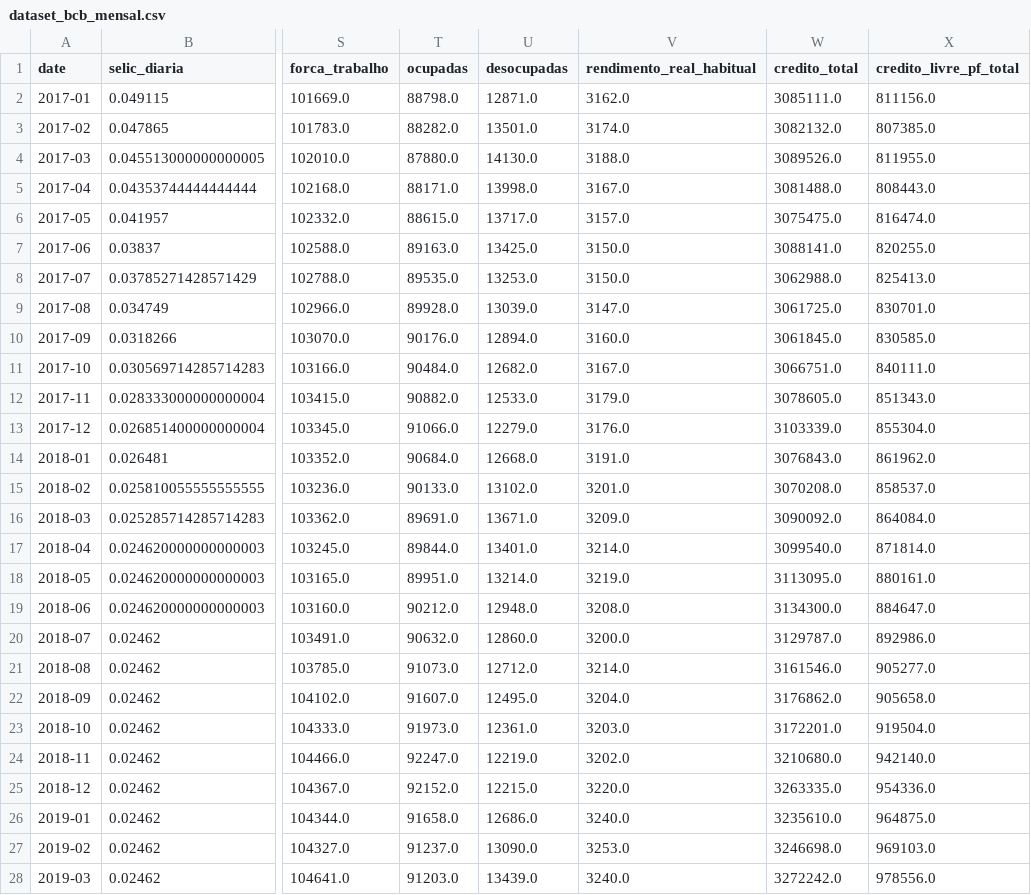
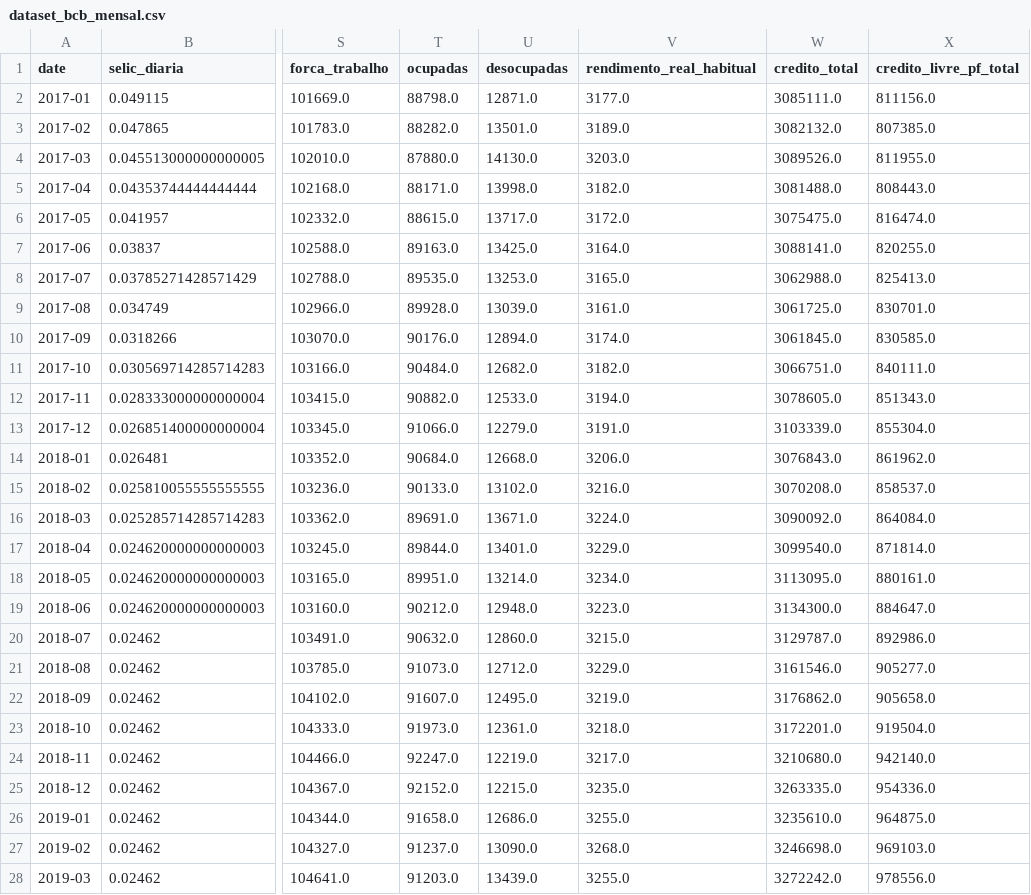
Before and after one commit to apjrprof/datalab-economia-ia, a CSV file: data/processed/dataset_bcb_mensal.csv, drawn as a sheet; only a part is shown, gaps mark what is left out; the diff covers the shown part only; the diff names each change by its address in the sheet, - before the commit and + after, or states it on an @@ line.

```diff
--- a/data/processed/dataset_bcb_mensal.csv
+++ b/data/processed/dataset_bcb_mensal.csv
-V2 (rendimento_real_habitual): 3162.0
+V2 (rendimento_real_habitual): 3177.0
-V3 (rendimento_real_habitual): 3174.0
+V3 (rendimento_real_habitual): 3189.0
-V4 (rendimento_real_habitual): 3188.0
+V4 (rendimento_real_habitual): 3203.0
-V5 (rendimento_real_habitual): 3167.0
+V5 (rendimento_real_habitual): 3182.0
-V6 (rendimento_real_habitual): 3157.0
+V6 (rendimento_real_habitual): 3172.0
-V7 (rendimento_real_habitual): 3150.0
+V7 (rendimento_real_habitual): 3164.0
-V8 (rendimento_real_habitual): 3150.0
+V8 (rendimento_real_habitual): 3165.0
-V9 (rendimento_real_habitual): 3147.0
+V9 (rendimento_real_habitual): 3161.0
-V10 (rendimento_real_habitual): 3160.0
+V10 (rendimento_real_habitual): 3174.0
-V11 (rendimento_real_habitual): 3167.0
+V11 (rendimento_real_habitual): 3182.0
-V12 (rendimento_real_habitual): 3179.0
+V12 (rendimento_real_habitual): 3194.0
-V13 (rendimento_real_habitual): 3176.0
+V13 (rendimento_real_habitual): 3191.0
-V14 (rendimento_real_habitual): 3191.0
+V14 (rendimento_real_habitual): 3206.0
-V15 (rendimento_real_habitual): 3201.0
+V15 (rendimento_real_habitual): 3216.0
-V16 (rendimento_real_habitual): 3209.0
+V16 (rendimento_real_habitual): 3224.0
-V17 (rendimento_real_habitual): 3214.0
+V17 (rendimento_real_habitual): 3229.0
-V18 (rendimento_real_habitual): 3219.0
+V18 (rendimento_real_habitual): 3234.0
-V19 (rendimento_real_habitual): 3208.0
+V19 (rendimento_real_habitual): 3223.0
-V20 (rendimento_real_habitual): 3200.0
+V20 (rendimento_real_habitual): 3215.0
-V21 (rendimento_real_habitual): 3214.0
+V21 (rendimento_real_habitual): 3229.0
-V22 (rendimento_real_habitual): 3204.0
+V22 (rendimento_real_habitual): 3219.0
-V23 (rendimento_real_habitual): 3203.0
+V23 (rendimento_real_habitual): 3218.0
-V24 (rendimento_real_habitual): 3202.0
+V24 (rendimento_real_habitual): 3217.0
-V25 (rendimento_real_habitual): 3220.0
+V25 (rendimento_real_habitual): 3235.0
-V26 (rendimento_real_habitual): 3240.0
+V26 (rendimento_real_habitual): 3255.0
-V27 (rendimento_real_habitual): 3253.0
+V27 (rendimento_real_habitual): 3268.0
-V28 (rendimento_real_habitual): 3240.0
+V28 (rendimento_real_habitual): 3255.0
```
Also changed, not shown: 104 edited cells elsewhere in this file, data/dataset_macro_mercado_mensal.csv, data/processed/dataset_yfinance_mensal.csv.
